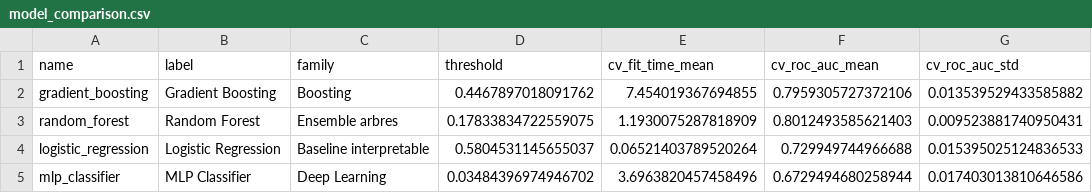
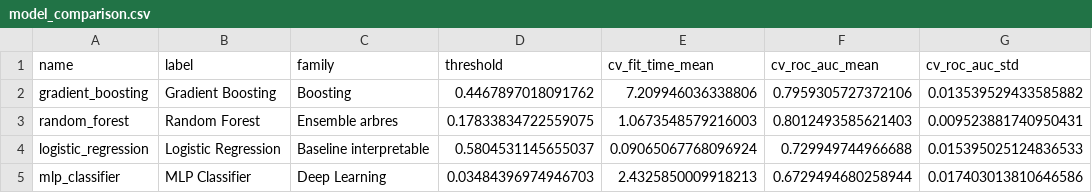
Before and after one commit to ilya32e/Projet_DataScience, a CSV file: artifacts/metrics/model_comparison.csv, drawn as a sheet; only a part is shown; the diff names each change by its address in the sheet, - before the commit and + after, or states it on an @@ line.

```diff
--- a/artifacts/metrics/model_comparison.csv
+++ b/artifacts/metrics/model_comparison.csv
-E2 (cv_fit_time_mean): 7.454019367694855
+E2 (cv_fit_time_mean): 7.209946036338806
-E3 (cv_fit_time_mean): 1.1930075287818909
+E3 (cv_fit_time_mean): 1.0673548579216003
-E4 (cv_fit_time_mean): 0.06521403789520264
+E4 (cv_fit_time_mean): 0.09065067768096924
-D5 (threshold): 0.03484396974946702
+D5 (threshold): 0.03484396974946703
-E5 (cv_fit_time_mean): 3.6963820457458496
+E5 (cv_fit_time_mean): 2.4325850009918213
```
Also changed, not shown: 26 other files.
